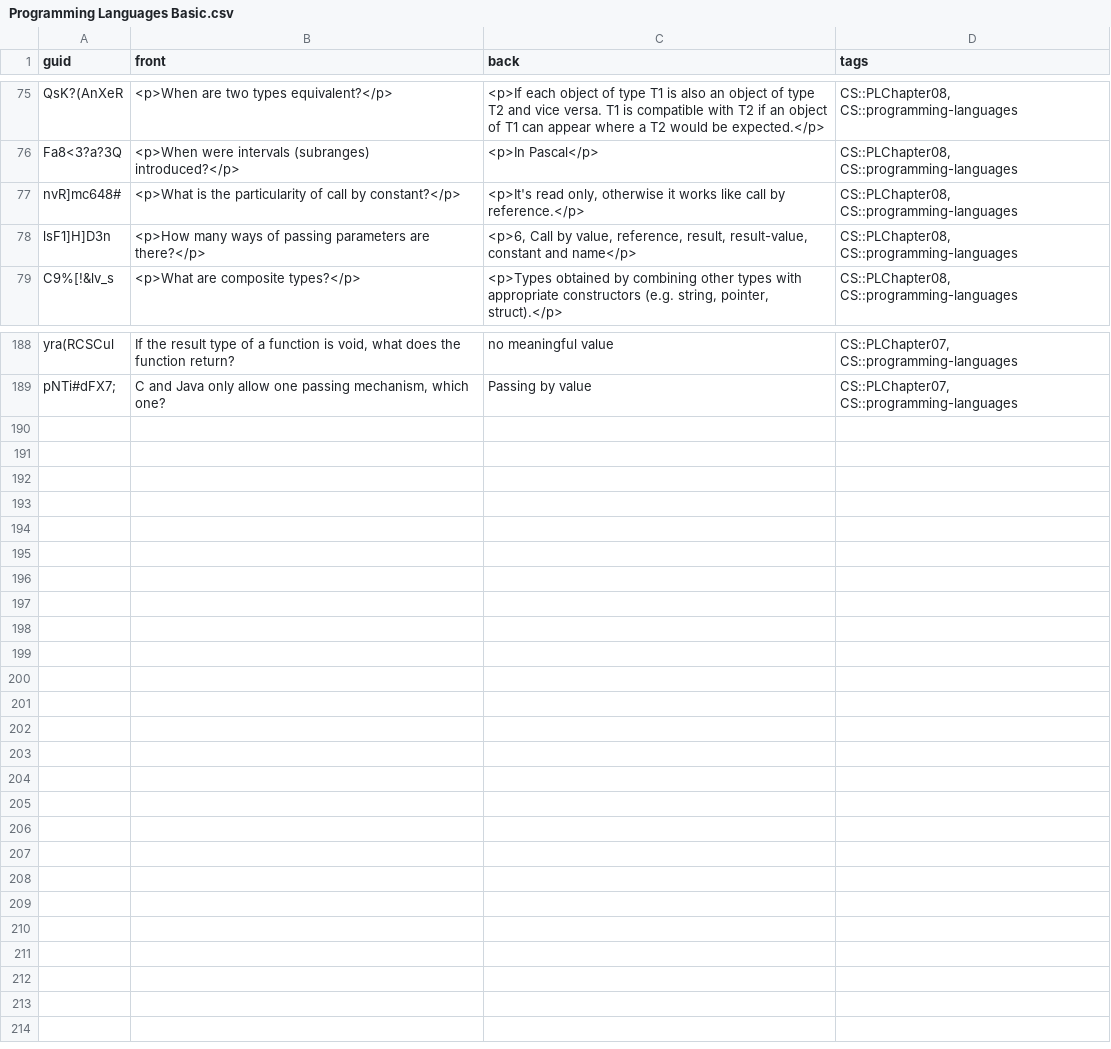
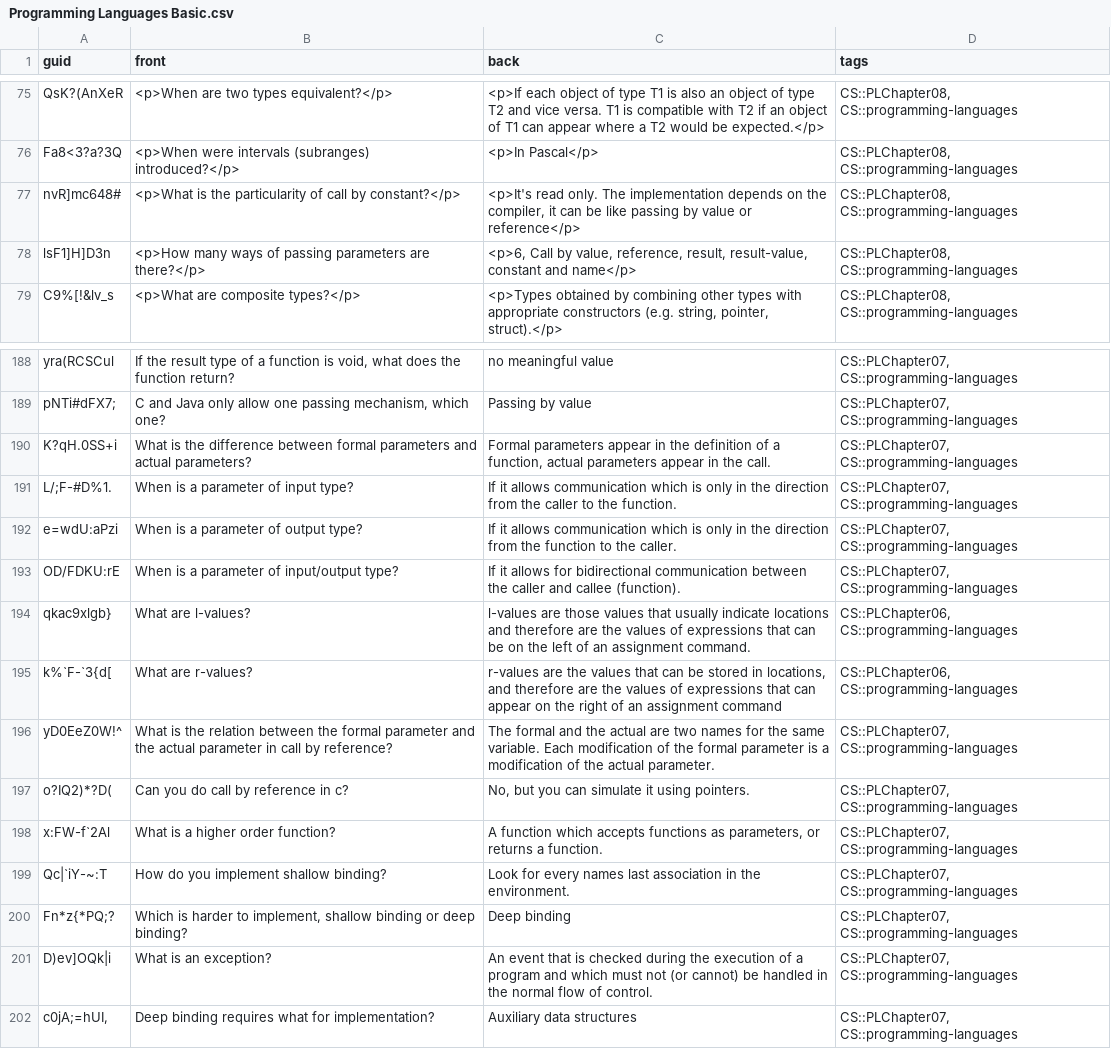
Before and after one commit to kevinvinther/ComputerScienceFlashcards, a CSV file: src/data/Programming Languages Basic.csv, drawn as a sheet; only a part is shown, gaps mark what is left out.

```diff
--- a/src/data/Programming Languages Basic.csv
+++ b/src/data/Programming Languages Basic.csv
@@ -76,3 +76,3 @@ QsK?(AnXeR,<p>When are two types equivalent?</p>,<p>If each object of type T1 is
 Fa8<3?a?3Q,<p>When were intervals (subranges) introduced?</p>,<p>In Pascal</p>,"CS::PLChapter08, CS::programming-languages"
-nvR]mc648#,<p>What is the particularity of call by constant?</p>,"<p>It's read only, otherwise it works like call by reference.</p>","CS::PLChapter08, CS::programming-languages"
+nvR]mc648#,<p>What is the particularity of call by constant?</p>,"<p>It's read only. The implementation depends on the compiler, it can be like passing by value or reference</p>","CS::PLChapter08, CS::programming-languages"
 lsF1]H]D3n,<p>How many ways of passing parameters are there?</p>,"<p>6, Call by value, reference, result, result-value, constant and name</p>","CS::PLChapter08, CS::programming-languages"
@@ -193 +193,14 @@ yra(RCSCul," If the result type of a function is void, what does the function re
 pNTi#dFX7;,"C and Java only allow one passing mechanism, which one? ",Passing by value,"CS::PLChapter07, CS::programming-languages"
+K?qH.0SS+i,What is the difference between formal parameters and actual parameters?,"Formal parameters appear in the definition of a function, actual parameters appear in the call.","CS::PLChapter07, CS::programming-languages"
+L/;F-#D%1.,When is a parameter of input type?,If it allows communication which is only in the direction from the caller to the function.,"CS::PLChapter07, CS::programming-languages"
+e=wdU:aPzi,When is a parameter of output type?,If it allows communication which is only in the direction from the function to the caller.,"CS::PLChapter07, CS::programming-languages"
+OD/FDKU:rE,When is a parameter of input/output type?,If it allows for bidirectional communication between the caller and callee (function).,"CS::PLChapter07, CS::programming-languages"
+qkac9xlgb},What are l-values?, l-values are those values that usually indicate locations and therefore are the values of expressions that can be on the left of an assignment command.,"CS::PLChapter06, CS::programming-languages"
+k%`F-`3{d[,What are r-values?," r-values are the values that can be stored in locations, and therefore are the values of expressions that can appear on the right of an assignment command","CS::PLChapter06, CS::programming-languages"
+yD0EeZ0W!^,What is the relation between the formal parameter and the actual parameter in call by reference? ,The formal and the actual are two names for the same variable. Each modification of the formal parameter is a modification of the actual parameter. ,"CS::PLChapter07, CS::programming-languages"
+o?IQ2)*?D(,Can you do call by reference in c?,"No, but you can simulate it using pointers. ","CS::PLChapter07, CS::programming-languages"
+x:FW-f`2Al,What is a higher order function?,"A function which accepts functions as parameters, or returns a function. ","CS::PLChapter07, CS::programming-languages"
+Qc|`iY-~:T,How do you implement shallow binding?,Look for every names last association in the environment.,"CS::PLChapter07, CS::programming-languages"
+Fn*z{*PQ;?,"Which is harder to implement, shallow binding or deep binding?",Deep binding,"CS::PLChapter07, CS::programming-languages"
+D)ev]OQk|i,What is an exception?,An event that is checked during the execution of a program and which must not (or cannot) be handled in the normal flow of control.,"CS::PLChapter07, CS::programming-languages"
+"c0jA;=hUI,",Deep binding requires what for implementation?,Auxiliary data structures,"CS::PLChapter07, CS::programming-languages"
```
Also changed, not shown: src/data/Operating Systems Basic.csv, src/data/Programming Languages Cloze.csv.
